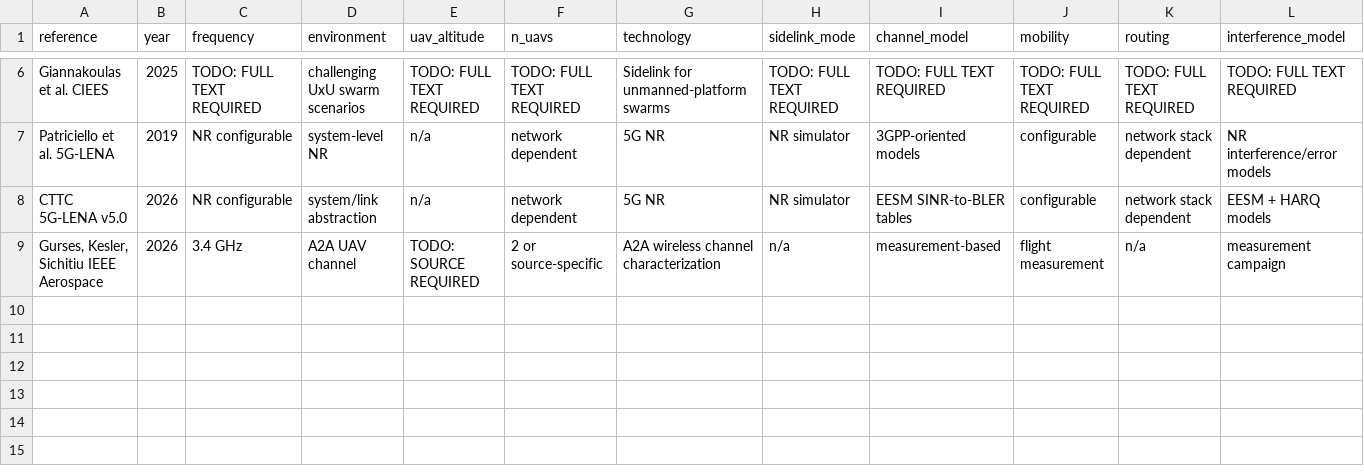
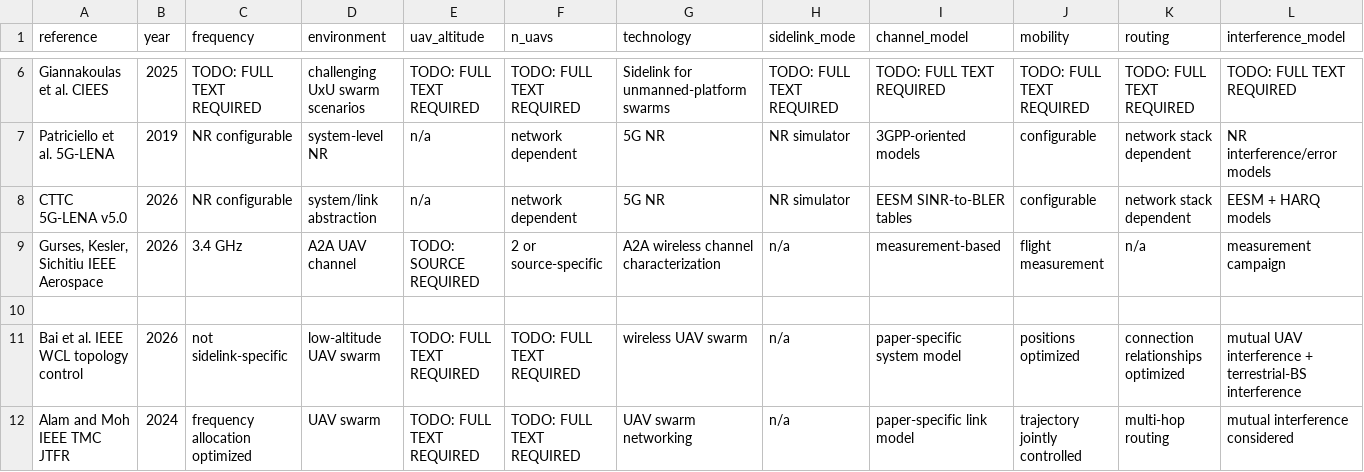
Before and after one commit to panagiotagrosdouli/uav-sidelink-swarm, a CSV file: references/literature_matrix.csv, drawn as a sheet; only a part is shown, gaps mark what is left out; rows hold the shown columns only; the diff names each change by its address in the sheet, - before the commit and + after, or states it on an @@ line.

Commit message:
references: add topology and joint-optimization comparators

```diff
--- a/references/literature_matrix.csv
+++ b/references/literature_matrix.csv
+row 10: (empty)
+row 11: Bai et al. IEEE WCL topology control | 2026 | not sidelink-specific | low-altitude UAV swarm | TODO: FULL TEXT REQUIRED | TODO: FULL TEXT REQUIRED | wireless UAV swarm | n/a | paper-specific system model | positions optimized | connection relationships optimized | mutual UAV interference + terrestrial-BS interference
+row 12: Alam and Moh IEEE TMC JTFR | 2024 | frequency allocation optimized | UAV swarm | TODO: FULL TEXT REQUIRED | TODO: FULL TEXT REQUIRED | UAV swarm networking | n/a | paper-specific link model | trajectory jointly controlled | multi-hop routing | mutual interference considered
```
